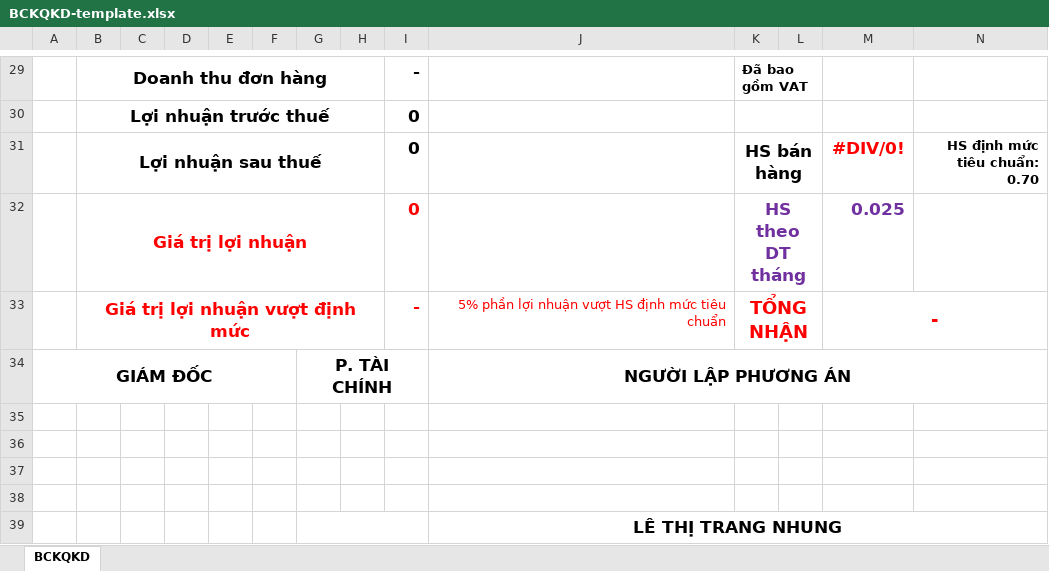
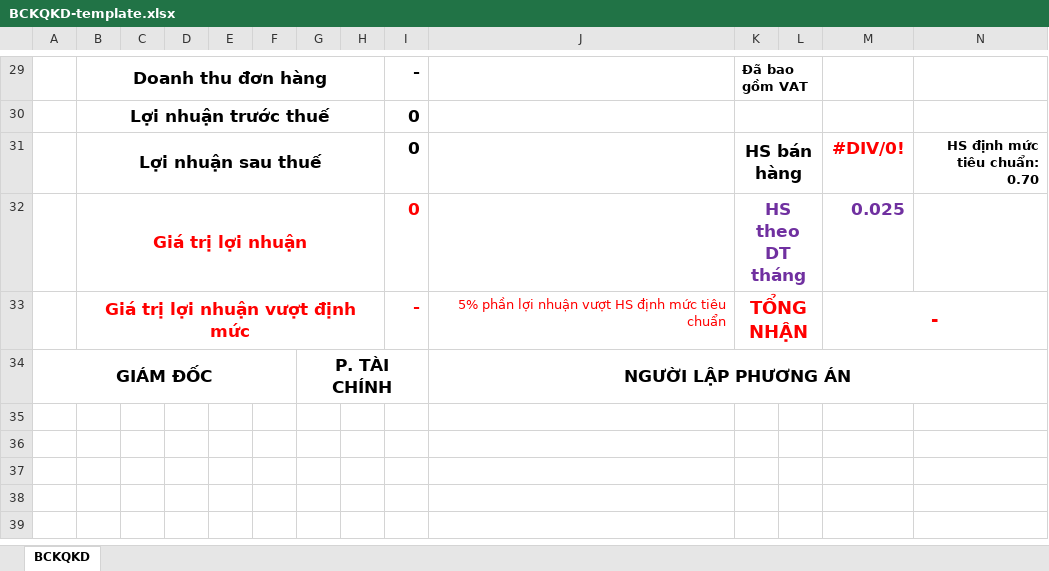
Before and after one commit to tungnx9x/EV_ERP, an Excel workbook: SourceCode/EV_ERP/EV_ERP/wwwroot/templates/BCKQKD-template.xlsx, sheet BCKQKD, drawn as a sheet; only a part is shown, gaps mark what is left out; values as stored, in another font and other column widths than the file's, no borders; charts and pictures and conditional formats not drawn; the diff names each change by its address in the sheet, - before the commit and + after, or states it on an @@ line.

```diff
--- a/SourceCode/EV_ERP/EV_ERP/wwwroot/templates/BCKQKD-template.xlsx (sheet BCKQKD)
+++ b/SourceCode/EV_ERP/EV_ERP/wwwroot/templates/BCKQKD-template.xlsx (sheet BCKQKD)
-row 35: (empty)
-row 36: (empty)
-row 37: (empty)
-row 38: (empty)
-row 39:  |  |  |  |  |  |  |  |  | LÊ THỊ TRANG NHUNG
```
Also changed, not shown: 7 other files.
